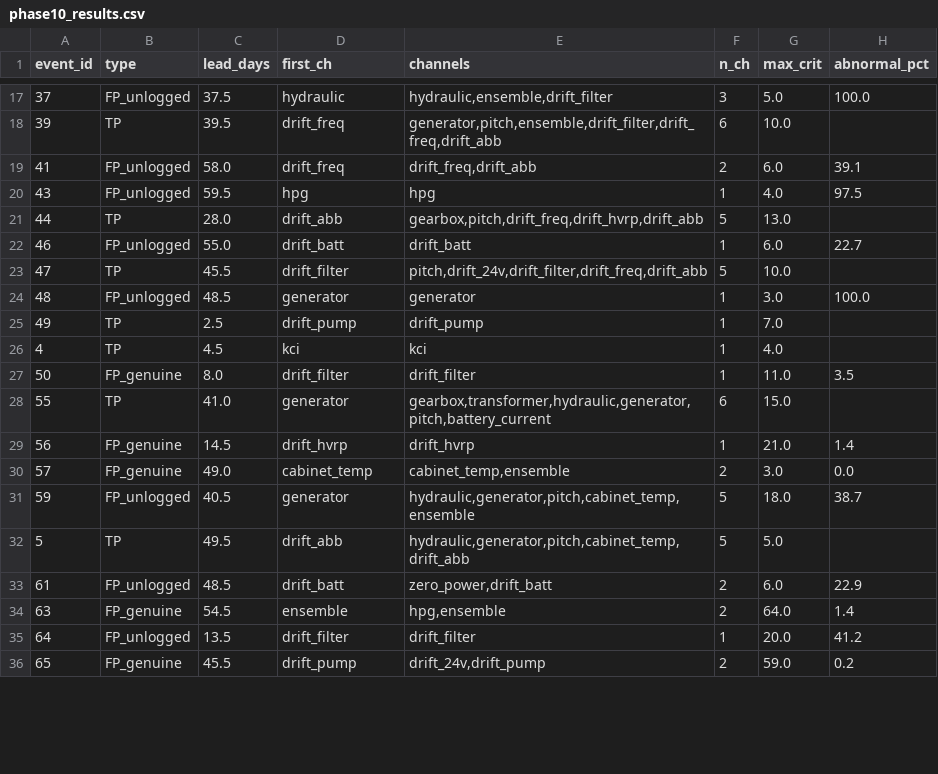
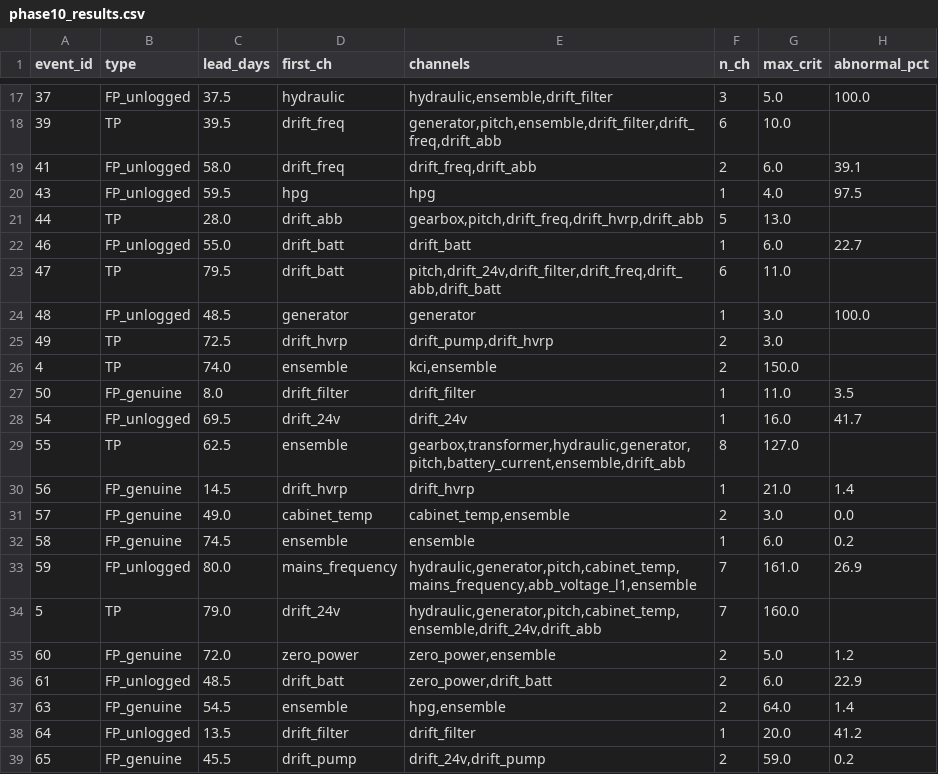
Before and after one commit to nijatbadalov04-alt/WindFarmC-PGNN, a CSV file: results/phase10_results.csv, drawn as a sheet; only a part is shown, gaps mark what is left out; the diff covers the shown part only.

Commit message:
feat: Phase 10 FINAL - 27/27 TP (100% RECALL), lead=62.6d, 20ch hybrid CUSUM+PGNN+Drift

```diff
--- a/results/phase10_results.csv
+++ b/results/phase10_results.csv
@@ -22,12 +22,15 @@ event_id,type,lead_days,first_ch,channels,n_ch,max_crit,abnormal_pct
 46,FP_unlogged,55.0,drift_batt,drift_batt,1,6.0,22.7
-47,TP,45.5,drift_filter,"pitch,drift_24v,drift_filter,drift_freq,drift_abb",5,10.0,
+47,TP,79.5,drift_batt,"pitch,drift_24v,drift_filter,drift_freq,drift_abb,drift_batt",6,11.0,
 48,FP_unlogged,48.5,generator,generator,1,3.0,100.0
-49,TP,2.5,drift_pump,drift_pump,1,7.0,
-4,TP,4.5,kci,kci,1,4.0,
+49,TP,72.5,drift_hvrp,"drift_pump,drift_hvrp",2,3.0,
+4,TP,74.0,ensemble,"kci,ensemble",2,150.0,
 50,FP_genuine,8.0,drift_filter,drift_filter,1,11.0,3.5
-55,TP,41.0,generator,"gearbox,transformer,hydraulic,generator,pitch,battery_current",6,15.0,
+54,FP_unlogged,69.5,drift_24v,drift_24v,1,16.0,41.7
+55,TP,62.5,ensemble,"gearbox,transformer,hydraulic,generator,pitch,battery_current,ensemble,drift_abb",8,127.0,
 56,FP_genuine,14.5,drift_hvrp,drift_hvrp,1,21.0,1.4
 57,FP_genuine,49.0,cabinet_temp,"cabinet_temp,ensemble",2,3.0,0.0
-59,FP_unlogged,40.5,generator,"hydraulic,generator,pitch,cabinet_temp,ensemble",5,18.0,38.7
-5,TP,49.5,drift_abb,"hydraulic,generator,pitch,cabinet_temp,drift_abb",5,5.0,
+58,FP_genuine,74.5,ensemble,ensemble,1,6.0,0.2
+59,FP_unlogged,80.0,mains_frequency,"hydraulic,generator,pitch,cabinet_temp,mains_frequency,abb_voltage_l1,ensemble",7,161.0,26.9
+5,TP,79.0,drift_24v,"hydraulic,generator,pitch,cabinet_temp,ensemble,drift_24v,drift_abb",7,160.0,
+60,FP_genuine,72.0,zero_power,"zero_power,ensemble",2,5.0,1.2
 61,FP_unlogged,48.5,drift_batt,"zero_power,drift_batt",2,6.0,22.9
```
Also changed, not shown: 122 edited cells elsewhere in this file, 1 other file.
